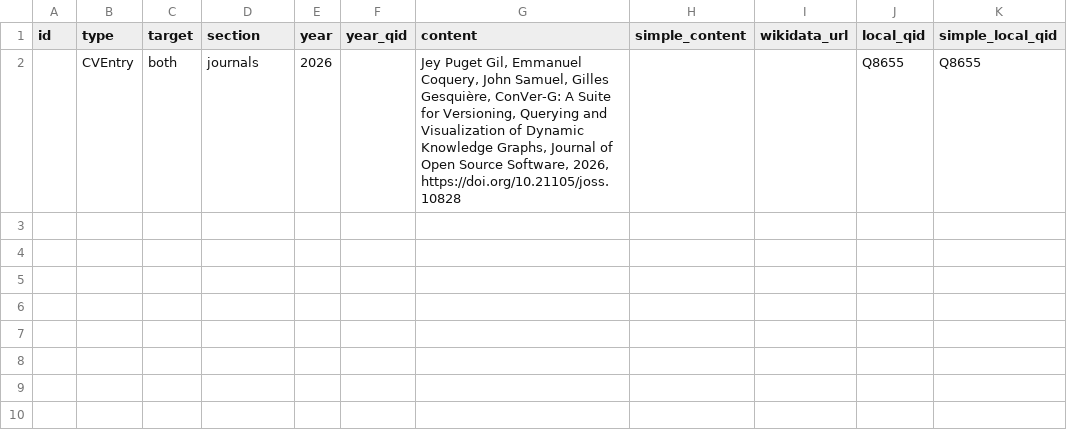
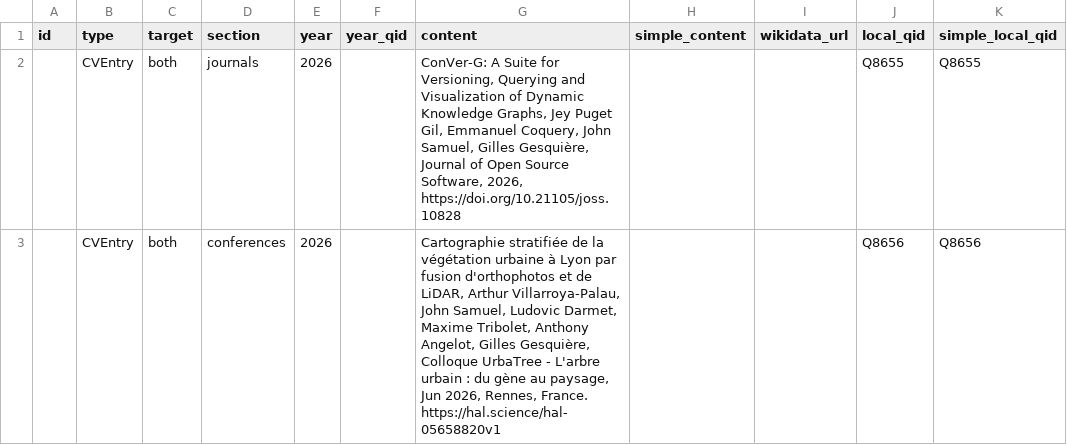
Before and after one commit to johnsamuelwrites/johnsamuelwrites.github.io, a CSV file: data/content-updates/cv.csv, drawn as a sheet.

```diff
--- a/data/content-updates/cv.csv
+++ b/data/content-updates/cv.csv
@@ -1,2 +1,3 @@
 id,type,target,section,year,year_qid,content,simple_content,wikidata_url,local_qid,simple_local_qid
-,CVEntry,both,journals,2026,,"Jey Puget Gil, Emmanuel Coquery, John Samuel, Gilles Gesquière, ConVer-G: A Suite for Versioning, Querying and Visualization of Dynamic Knowledge Graphs, Journal of Open Source Software, 2026, https://doi.org/10.21105/joss.10828",,,Q8655,Q8655
+,CVEntry,both,journals,2026,,"ConVer-G: A Suite for Versioning, Querying and Visualization of Dynamic Knowledge Graphs, Jey Puget Gil, Emmanuel Coquery, John Samuel, Gilles Gesquière, Journal of Open Source Software, 2026, https://doi.org/10.21105/joss.10828",,,Q8655,Q8655
+,CVEntry,both,conferences,2026,,"Cartographie stratifiée de la végétation urbaine à Lyon par fusion d'orthophotos et de LiDAR, Arthur Villarroya-Palau, John Samuel, Ludovic Darmet, Maxime Tribolet, Anthony Angelot, Gilles Gesquière, Colloque UrbaTree - L'arbre urbain : du gène au paysage, Jun 2026, Rennes, France. https://hal.science/hal-05658820v1",,,Q8656,Q8656
```
Also changed, not shown: 25 other files.
